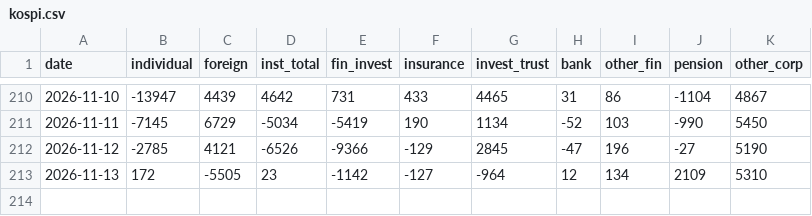
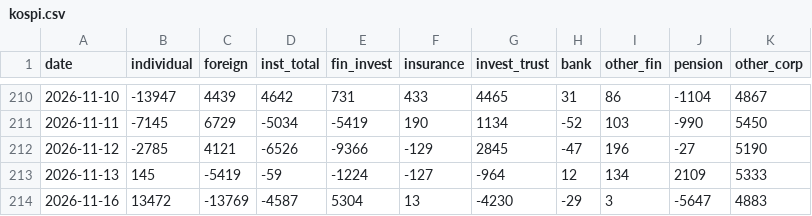
Before and after one commit to pdhman/report-summary, a CSV file: 수급모니터링/data/kospi.csv, drawn as a sheet; only a part is shown, gaps mark what is left out.

```diff
--- a/수급모니터링/data/kospi.csv
+++ b/수급모니터링/data/kospi.csv
@@ -212,2 +212,3 @@
 2026-11-12,-2785,4121,-6526,-9366,-129,2845,-47,196,-27,5190
-2026-11-13,172,-5505,23,-1142,-127,-964,12,134,2109,5310
+2026-11-13,145,-5419,-59,-1224,-127,-964,12,134,2109,5333
+2026-11-16,13472,-13769,-4587,5304,13,-4230,-29,3,-5647,4883
```
Also changed, not shown: 수급모니터링/data/futures.csv, 수급모니터링/data/index_futures.csv, 7 other files.
